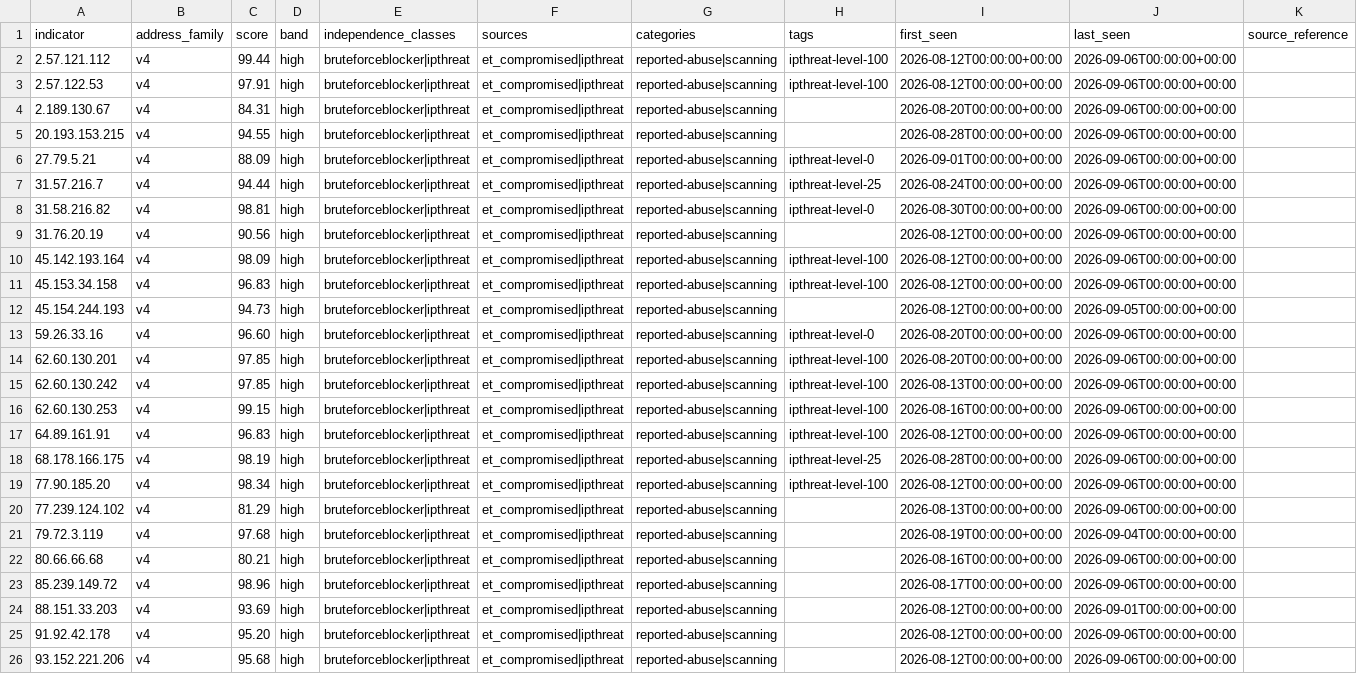
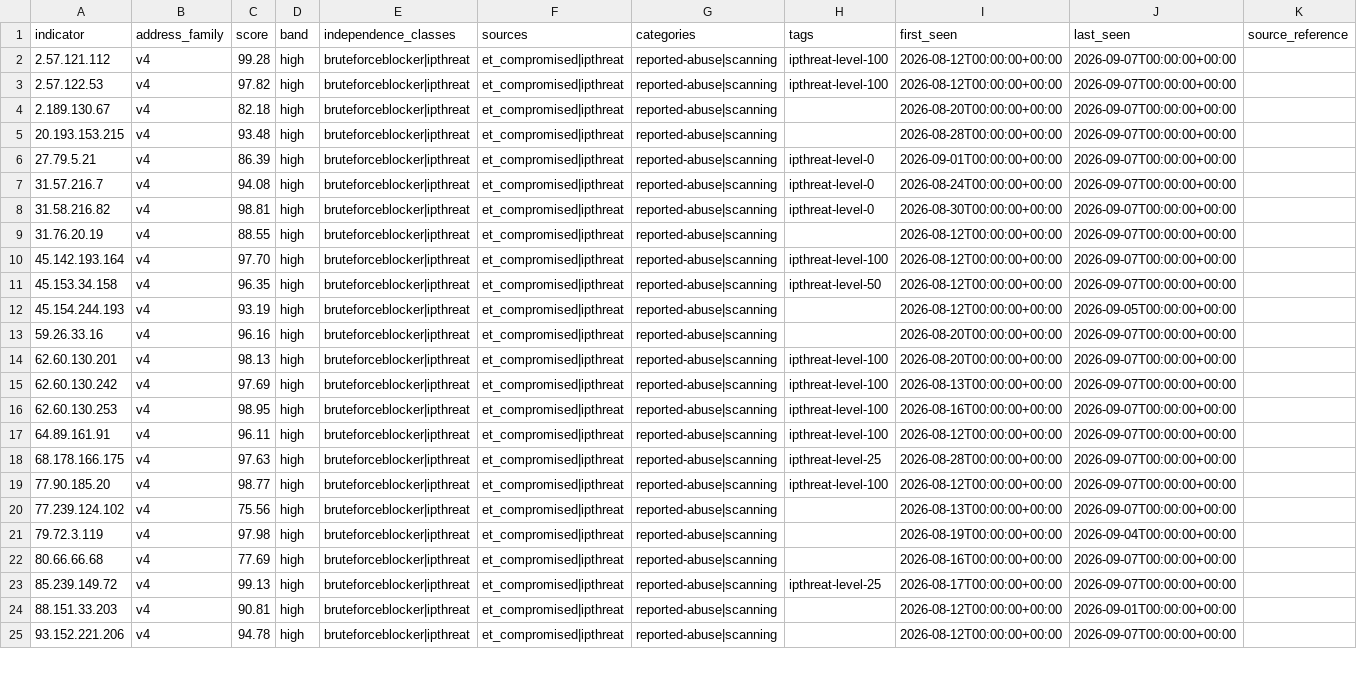
Before and after one commit to neilweitzel/xfeeds, a CSV file: feeds/clean/all.csv, drawn as a sheet; only a part is shown; removed rows and columns are numbered as before the commit, all else as after; the diff covers the shown part only; the diff names each change by its address in the sheet, - before the commit and + after, or states it on an @@ line.

```diff
--- a/feeds/clean/all.csv
+++ b/feeds/clean/all.csv
-C2 (score): 99.44
+C2 (score): 99.28
-J2:J11 (last_seen): 2026-09-06T00:00:00+00:00
+J2:J11 (last_seen): 2026-09-07T00:00:00+00:00
-C3 (score): 97.91
+C3 (score): 97.82
-C4 (score): 84.31
+C4 (score): 82.18
-C5 (score): 94.55
+C5 (score): 93.48
-C6 (score): 88.09
+C6 (score): 86.39
-C7 (score): 94.44
+C7 (score): 94.08
-H7 (tags): ipthreat-level-25
+H7 (tags): ipthreat-level-0
-C9 (score): 90.56
+C9 (score): 88.55
-C10 (score): 98.09
+C10 (score): 97.70
-C11 (score): 96.83
+C11 (score): 96.35
-H11 (tags): ipthreat-level-100
+H11 (tags): ipthreat-level-50
-C12 (score): 94.73
+C12 (score): 93.19
-C13 (score): 96.60
+C13 (score): 96.16
-H13 (tags): ipthreat-level-0
+H13 (tags): (empty)
-J13:J20 (last_seen): 2026-09-06T00:00:00+00:00
+J13:J20 (last_seen): 2026-09-07T00:00:00+00:00
-C14 (score): 97.85
+C14 (score): 98.13
-C15 (score): 97.85
+C15 (score): 97.69
-C16 (score): 99.15
+C16 (score): 98.95
-C17 (score): 96.83
+C17 (score): 96.11
-C18 (score): 98.19
+C18 (score): 97.63
-C19 (score): 98.34
+C19 (score): 98.77
-C20 (score): 81.29
+C20 (score): 75.56
-C21 (score): 97.68
+C21 (score): 97.98
-C22 (score): 80.21
+C22 (score): 77.69
-J22:J23 (last_seen): 2026-09-06T00:00:00+00:00
+J22:J23 (last_seen): 2026-09-07T00:00:00+00:00
-C23 (score): 98.96
+C23 (score): 99.13
-H23 (tags): (empty)
+H23 (tags): ipthreat-level-25
-C24 (score): 93.69
+C24 (score): 90.81
-row 25: 91.92.42.178 | v4 | 95.20 | high | bruteforceblocker|ipthreat | et_compromised|ipthreat | reported-abuse|scanning |  | 2026-08-12T00:00:00+00:00 | 2026-09-06T00:00:00+00:00
-C25 (score): 95.68
+C25 (score): 94.78
-J25 (last_seen): 2026-09-06T00:00:00+00:00
+J25 (last_seen): 2026-09-07T00:00:00+00:00
```
Also changed, not shown: 3 removed rows and 89 edited cells elsewhere in this file, 52 other files.
